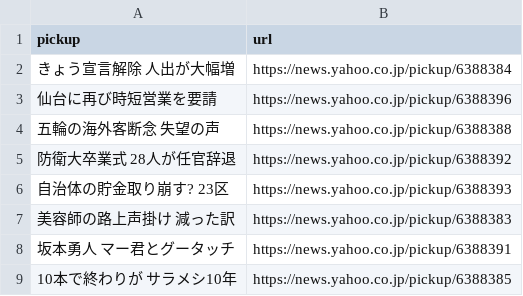
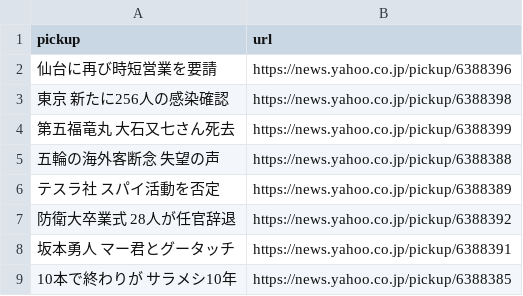
Before and after one commit to kazuki-oshino/scraping_my_news, a CSV file: yahoo.csv, drawn as a sheet.

```diff
--- a/yahoo.csv
+++ b/yahoo.csv
@@ -1,8 +1,8 @@
 pickup,url
-きょう宣言解除 人出が大幅増,https://news.yahoo.co.jp/pickup/6388384
 仙台に再び時短営業を要請,https://news.yahoo.co.jp/pickup/6388396
+東京 新たに256人の感染確認,https://news.yahoo.co.jp/pickup/6388398
+第五福竜丸 大石又七さん死去,https://news.yahoo.co.jp/pickup/6388399
 五輪の海外客断念 失望の声,https://news.yahoo.co.jp/pickup/6388388
+テスラ社 スパイ活動を否定,https://news.yahoo.co.jp/pickup/6388389
 防衛大卒業式 28人が任官辞退,https://news.yahoo.co.jp/pickup/6388392
-自治体の貯金取り崩す? 23区,https://news.yahoo.co.jp/pickup/6388393
-美容師の路上声掛け 減った訳,https://news.yahoo.co.jp/pickup/6388383
 坂本勇人 マー君とグータッチ,https://news.yahoo.co.jp/pickup/6388391
```
